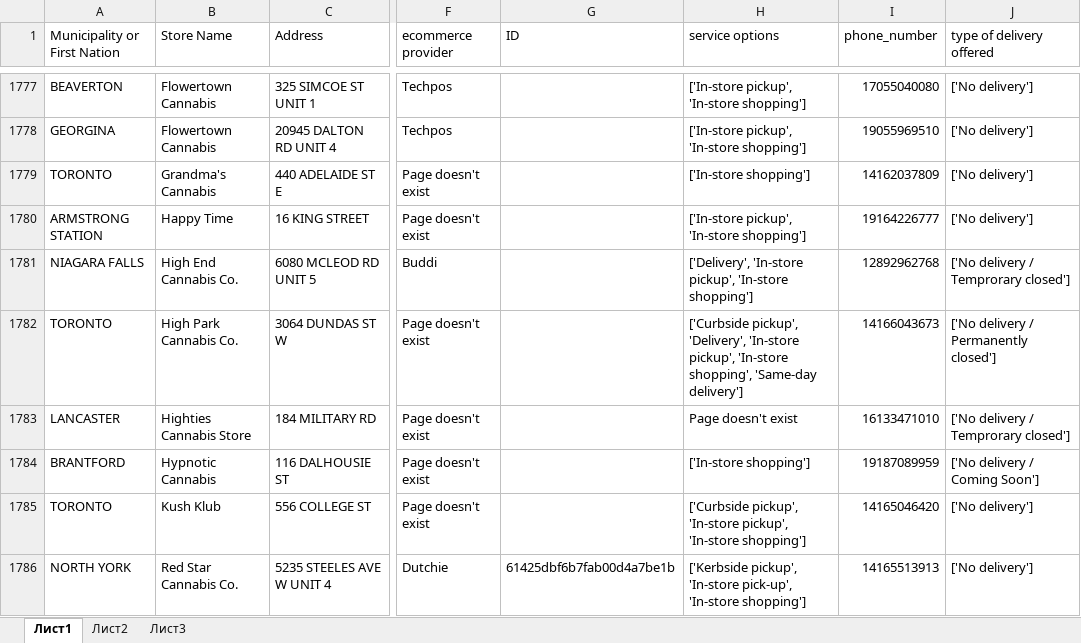
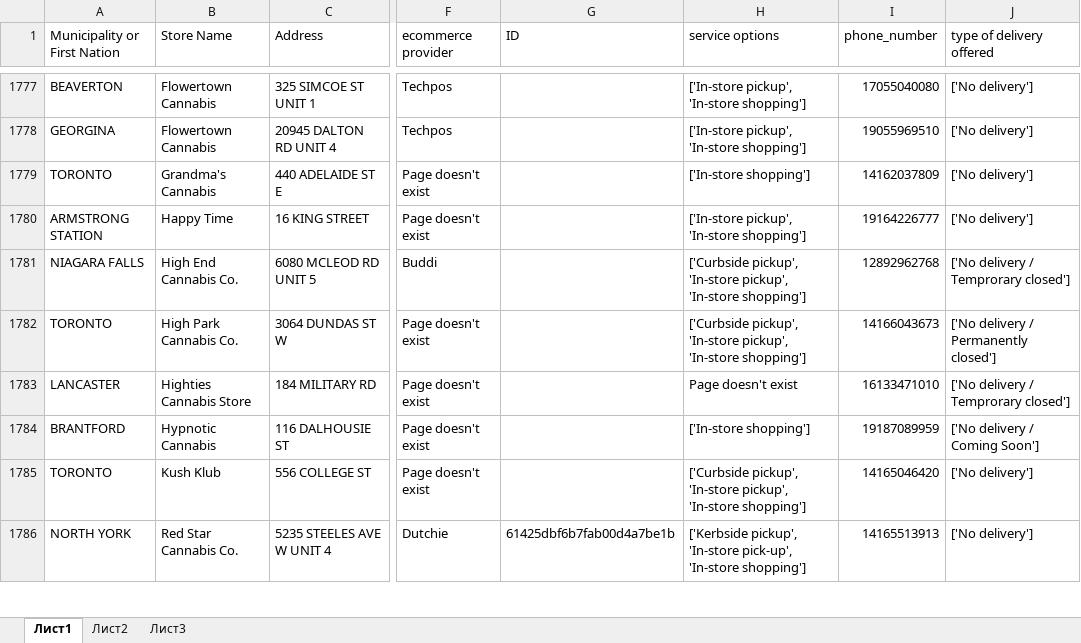
Before and after one commit to lyovaparsyan94/cannabis-shops-scraping, an Excel workbook: platform_scrapper/CANNABIS_RESULTS/found_IDs.xlsx, sheet Лист1, drawn as a sheet; only a part is shown, gaps mark what is left out; values as stored, in another font and other column widths than the file's, no cell formats; the diff covers the shown part only; the diff names each change by its address in the sheet, - before the commit and + after, or states it on an @@ line.

```diff
--- a/platform_scrapper/CANNABIS_RESULTS/found_IDs.xlsx (sheet Лист1)
+++ b/platform_scrapper/CANNABIS_RESULTS/found_IDs.xlsx (sheet Лист1)
-H1781 (service options): ['Delivery', 'In-store pickup',…
+H1781 (service options): ['Curbside pickup', 'In-store pickup',…
-H1782 (service options): ['Curbside pickup', 'Delivery', 'In-store pickup', 'In-store shopping', 'Same-day delivery']
+H1782 (service options): ['Curbside pickup', 'In-store pickup', 'In-store shopping']
```
Also changed, not shown: 7 added rows and 8 edited cells elsewhere in this sheet, cell formats, platform_scrapper/data/cannabis_used_IDs.xlsx, platform_scrapper/data/fake_cannabis_used_IDs.xlsx, 11 other files.
